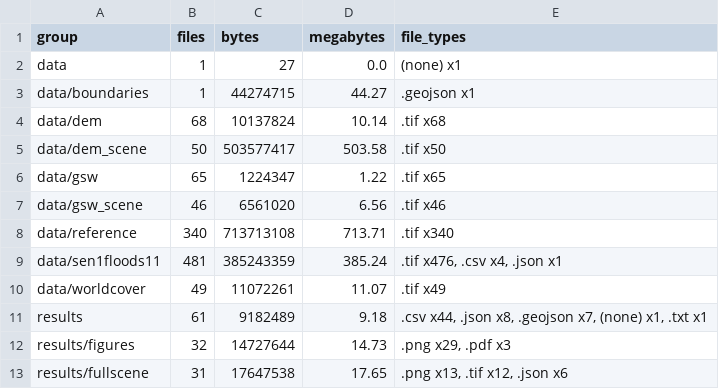
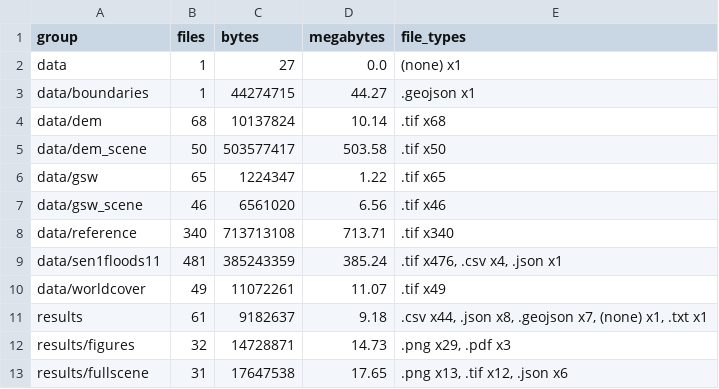
Before and after one commit to sruthi-swathandran/geospatial-portfolio, a CSV file: 01-sentinel1-flood-extent/MANIFEST.csv, drawn as a sheet.

```diff
--- a/01-sentinel1-flood-extent/MANIFEST.csv
+++ b/01-sentinel1-flood-extent/MANIFEST.csv
@@ -10,4 +10,4 @@ data/sen1floods11,481,385243359,385.24,".tif x476, .csv x4, .json x1"
 data/worldcover,49,11072261,11.07,.tif x49
-results,61,9182489,9.18,".csv x44, .json x8, .geojson x7, (none) x1, .txt x1"
-results/figures,32,14727644,14.73,".png x29, .pdf x3"
+results,61,9182637,9.18,".csv x44, .json x8, .geojson x7, (none) x1, .txt x1"
+results/figures,32,14728871,14.73,".png x29, .pdf x3"
 results/fullscene,31,17647538,17.65,".png x13, .tif x12, .json x6"
```
Also changed, not shown: 01-sentinel1-flood-extent/MANIFEST_files.csv, 01-sentinel1-flood-extent/results/register_check_clean.csv, 8 other files.
